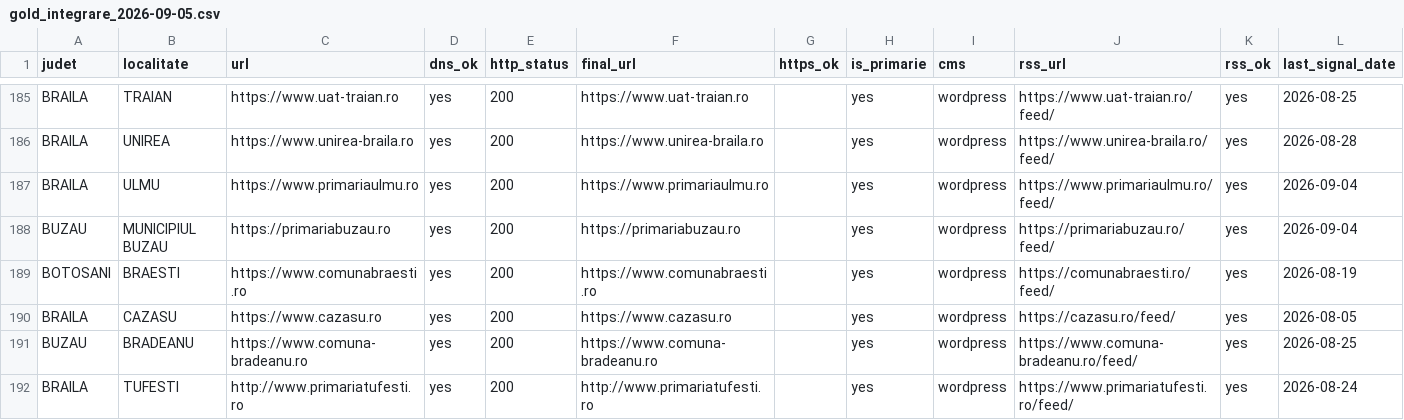
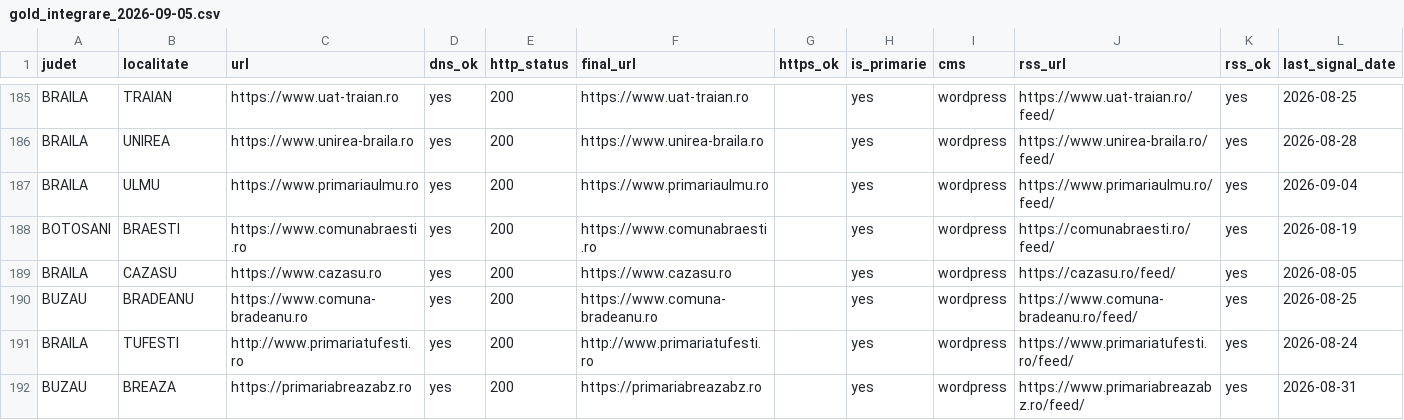
Before and after one commit to Ramanul/izz-ro, a CSV file: data/primarii_lists/gold_integrare_2026-09-05.csv, drawn as a sheet; only a part is shown, gaps mark what is left out; the shorter side is filled out with more unchanged rows; rows hold the shown columns only; the diff names each change by its address in the sheet, - before the commit and + after, or states it on an @@ line.

Commit message:
surse: omonimele de localitate primesc județul în numele afișat + Buzău dedublat
- Ștefănești x3, Beclean x2, Vidra x2: numele afișat era identic pe surse diferite;
  catalogul cere unicitate (test_render_sources). Județul cu diacritice vine din
  gazetteer; BUCURESTI si VALCEA lipsesc acolo — fallback explicit, masurat
- Buzău scos din lista gold: exista deja ca sursa literală pr_buzau (același feed),
  duplicarea ajungea în catalog
- test_catalog_respects_one_axis_one_home: 397 == 397, verde

```diff
--- a/data/primarii_lists/gold_integrare_2026-09-05.csv
+++ b/data/primarii_lists/gold_integrare_2026-09-05.csv
-row 188: BUZAU | MUNICIPIUL BUZAU | https://primariabuzau.ro | yes | 200 | https://primariabuzau.ro |  | yes | wordpress | https://primariabuzau.ro/feed/ | yes | 2026-09-04
```
Also changed, not shown: 1 other file.
